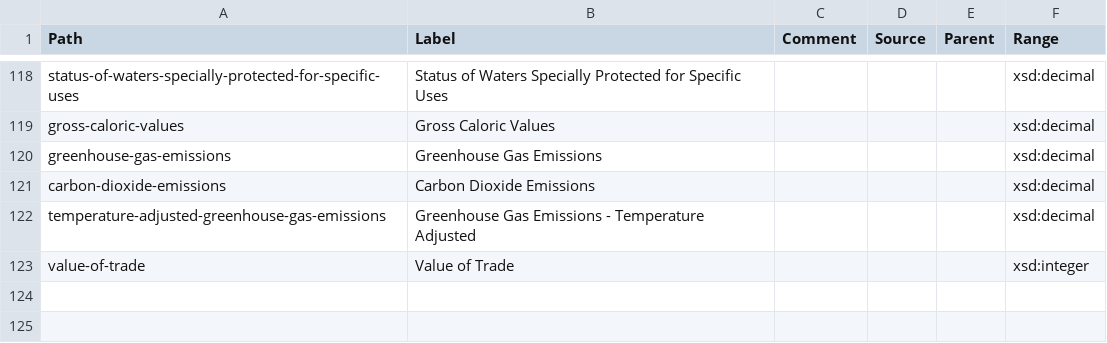
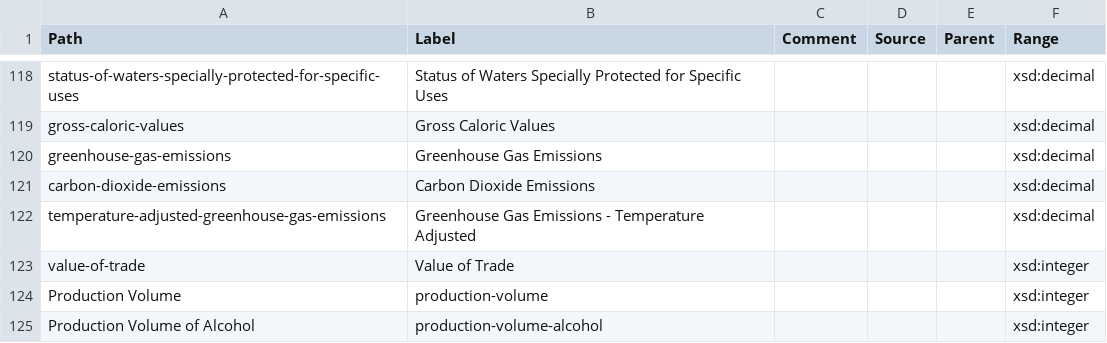
Before and after one commit to GSS-Cogs/ref_common, a CSV file: reference/measures.csv, drawn as a sheet; only a part is shown, gaps mark what is left out.

Commit message:
Update measures.csv

```diff
--- a/reference/measures.csv
+++ b/reference/measures.csv
@@ -123 +123,3 @@ temperature-adjusted-greenhouse-gas-emissions,Greenhouse Gas Emissions - Tempera
 value-of-trade,Value of Trade,,,,xsd:integer
+Production Volume,production-volume,,,,xsd:integer
+Production Volume of Alcohol,production-volume-alcohol,,,,xsd:integer
```
